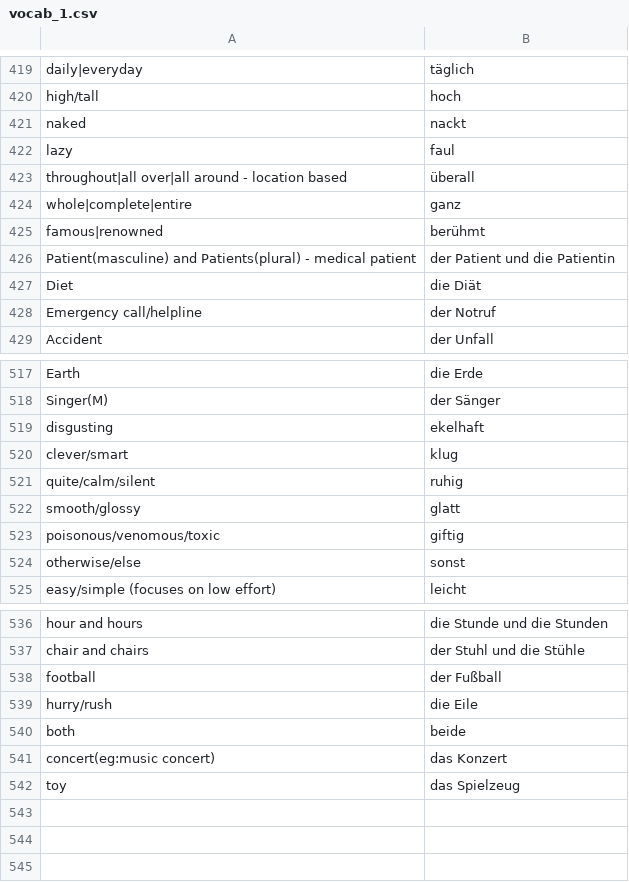
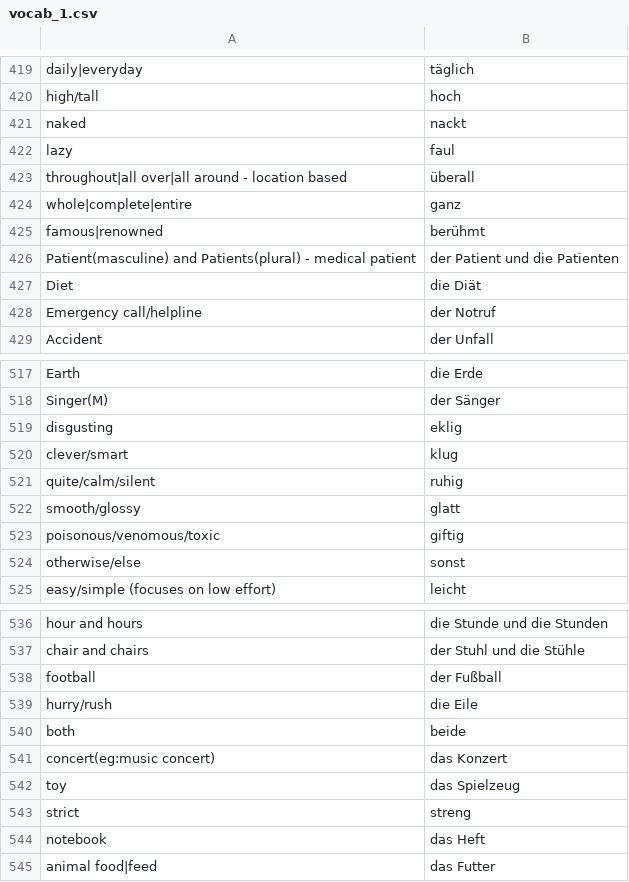
Before and after one commit to kannancmohan/lingoanki, a CSV file: data/german/001/vocab/vocab_1.csv, drawn as a sheet; only a part is shown, gaps mark what is left out.

Commit message:
update vocab and proniomen data

```diff
--- a/data/german/001/vocab/vocab_1.csv
+++ b/data/german/001/vocab/vocab_1.csv
@@ -425,3 +425,3 @@ whole|complete|entire,ganz
 famous|renowned,berühmt
-Patient(masculine) and Patients(plural) - medical patient,der Patient und die Patientin
+Patient(masculine) and Patients(plural) - medical patient,der Patient und die Patienten
 Diet,die Diät
@@ -518,3 +518,3 @@ Earth,die Erde
 Singer(M),der Sänger
-disgusting,ekelhaft
+disgusting,eklig
 clever/smart,klug
@@ -542 +542,4 @@ concert(eg:music concert),das Konzert
 toy,das Spielzeug
+strict,streng
+notebook,das Heft
+animal food|feed,das Futter
```
Also changed, not shown: data/german/001/pronomen/personal_and_possessiv_pronomen_eng_to_ger_1.csv, 1 other file.
